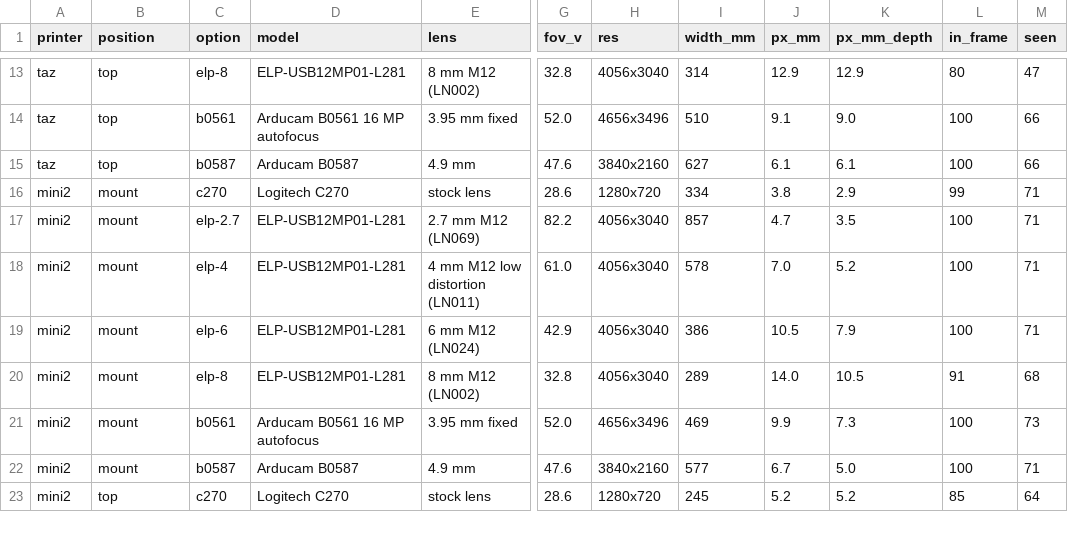
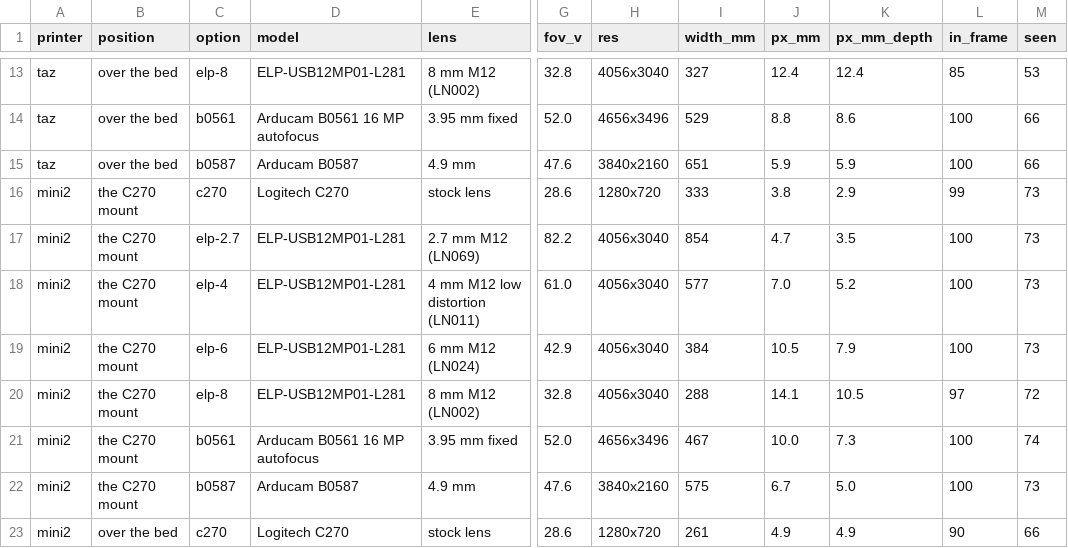
Before and after one commit to beetlebugorg/printdeck, a CSV file: lulzbot/renders/camera-preview/table.csv, drawn as a sheet; only a part is shown, gaps mark what is left out; the diff covers the shown part only; the diff names each change by its address in the sheet, - before the commit and + after, or states it on an @@ line.

Commit message:
Render the B0561 views and other Mini 2 camera places
chosen.png shows the B0561 on the arm and over the bed on both
printers. mini2-places.png compares the arm of the C270 mount with
three places at the front of the Mini 2 frame. The right Z column
hides less of the bed from the front: 85 to 88 % of the print area is
seen there, and 74 % from the arm.

```diff
--- a/lulzbot/renders/camera-preview/table.csv
+++ b/lulzbot/renders/camera-preview/table.csv
-B13:B15 (position): top
+B13:B15 (position): over the bed
-I13 (width_mm): 314
+I13 (width_mm): 327
-J13 (px_mm): 12.9
+J13 (px_mm): 12.4
-K13 (px_mm_depth): 12.9
+K13 (px_mm_depth): 12.4
-L13 (in_frame): 80
+L13 (in_frame): 85
-M13 (seen): 47
+M13 (seen): 53
-I14 (width_mm): 510
+I14 (width_mm): 529
-J14 (px_mm): 9.1
+J14 (px_mm): 8.8
-K14 (px_mm_depth): 9.0
+K14 (px_mm_depth): 8.6
-I15 (width_mm): 627
+I15 (width_mm): 651
-J15 (px_mm): 6.1
+J15 (px_mm): 5.9
-K15 (px_mm_depth): 6.1
+K15 (px_mm_depth): 5.9
-B16:B22 (position): mount
+B16:B22 (position): the C270 mount
-I16 (width_mm): 334
+I16 (width_mm): 333
-M16:M19 (seen): 71
+M16:M19 (seen): 73
-I17 (width_mm): 857
+I17 (width_mm): 854
-I18 (width_mm): 578
+I18 (width_mm): 577
-I19 (width_mm): 386
+I19 (width_mm): 384
-I20 (width_mm): 289
+I20 (width_mm): 288
-J20 (px_mm): 14.0
+J20 (px_mm): 14.1
-L20 (in_frame): 91
+L20 (in_frame): 97
-M20 (seen): 68
+M20 (seen): 72
-I21 (width_mm): 469
+I21 (width_mm): 467
-J21 (px_mm): 9.9
+J21 (px_mm): 10.0
-M21 (seen): 73
+M21 (seen): 74
-I22 (width_mm): 577
+I22 (width_mm): 575
-M22 (seen): 71
+M22 (seen): 73
-B23 (position): top
+B23 (position): over the bed
-I23 (width_mm): 245
+I23 (width_mm): 261
-J23 (px_mm): 5.2
+J23 (px_mm): 4.9
-K23 (px_mm_depth): 5.2
+K23 (px_mm_depth): 4.9
-L23 (in_frame): 85
+L23 (in_frame): 90
-M23 (seen): 64
+M23 (seen): 66
```
Also changed, not shown: 3 added rows and 71 edited cells elsewhere in this file, 35 other files.
